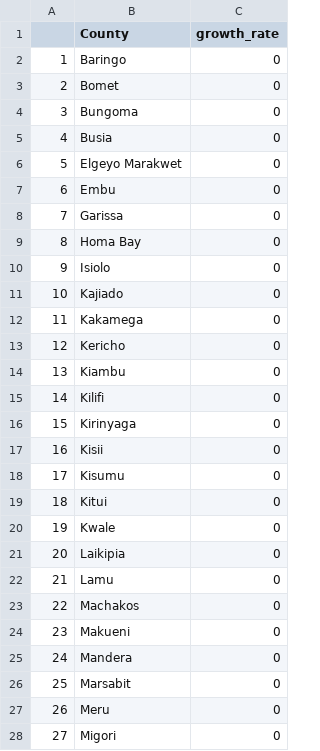
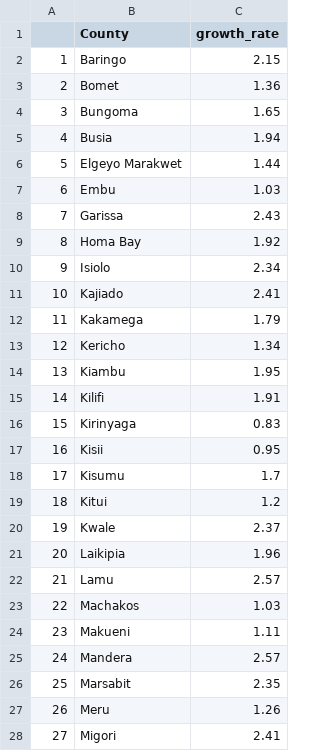
Before and after one commit to wagathu/brucellosis, a CSV file: growthrate.csv, drawn as a sheet; only a part is shown; the diff covers the shown part only.

```diff
--- a/growthrate.csv
+++ b/growthrate.csv
@@ -1,28 +1,28 @@
 "","County","growth_rate"
-"1","Baringo",0
-"2","Bomet",0
-"3","Bungoma",0
-"4","Busia",0
-"5","Elgeyo Marakwet",0
-"6","Embu",0
-"7","Garissa",0
-"8","Homa Bay",0
-"9","Isiolo",0
-"10","Kajiado",0
-"11","Kakamega",0
-"12","Kericho",0
-"13","Kiambu",0
-"14","Kilifi",0
-"15","Kirinyaga",0
-"16","Kisii",0
-"17","Kisumu",0
-"18","Kitui",0
-"19","Kwale",0
-"20","Laikipia",0
-"21","Lamu",0
-"22","Machakos",0
-"23","Makueni",0
-"24","Mandera",0
-"25","Marsabit",0
-"26","Meru",0
-"27","Migori",0
+"1","Baringo",2.15
+"2","Bomet",1.36
+"3","Bungoma",1.65
+"4","Busia",1.94
+"5","Elgeyo Marakwet",1.44
+"6","Embu",1.03
+"7","Garissa",2.43
+"8","Homa Bay",1.92
+"9","Isiolo",2.34
+"10","Kajiado",2.41
+"11","Kakamega",1.79
+"12","Kericho",1.34
+"13","Kiambu",1.95
+"14","Kilifi",1.91
+"15","Kirinyaga",0.83
+"16","Kisii",0.95
+"17","Kisumu",1.7
+"18","Kitui",1.2
+"19","Kwale",2.37
+"20","Laikipia",1.96
+"21","Lamu",2.57
+"22","Machakos",1.03
+"23","Makueni",1.11
+"24","Mandera",2.57
+"25","Marsabit",2.35
+"26","Meru",1.26
+"27","Migori",2.41
```
Also changed, not shown: 20 edited cells elsewhere in this file, 2 other files.
